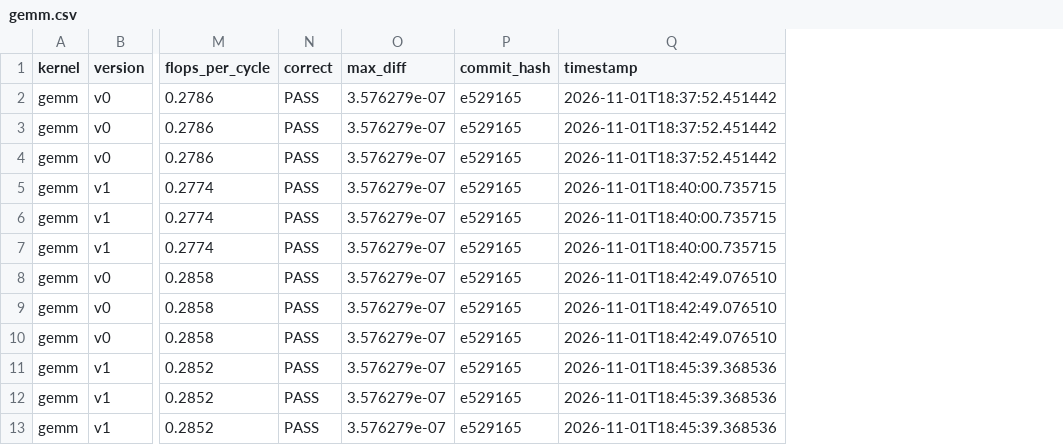
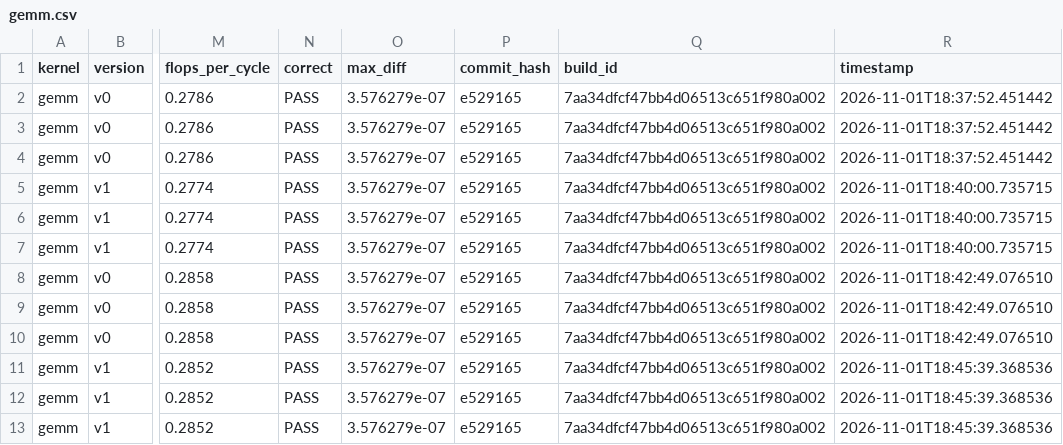
Before and after one commit to Nana1mi/lpu-bench, a CSV file: results/gemm.csv, drawn as a sheet; only a part is shown, gaps mark what is left out; the diff names each change by its address in the sheet, - before the commit and + after, or states it on an @@ line.

```diff
--- a/results/gemm.csv
+++ b/results/gemm.csv
+column Q (build_id), rows 2-13: all 7aa34dfcf47bb4d06513c651f980a002
```
Also changed, not shown: results/decode_attn.csv, 3 other files.
